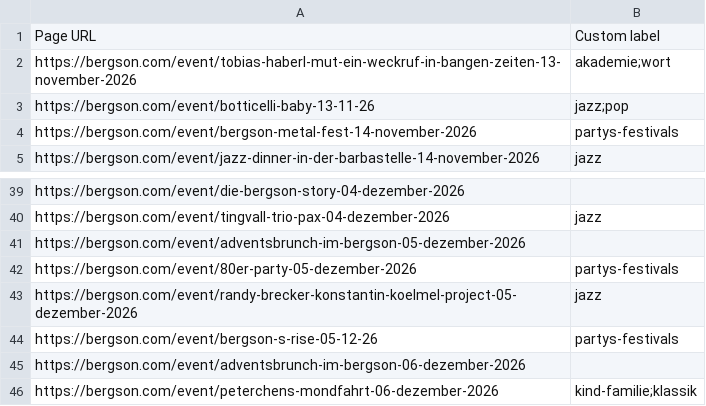
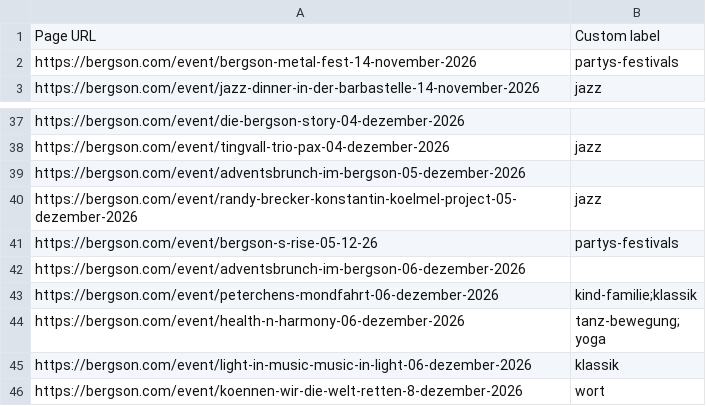
Before and after one commit to HolgerKurtz/bkk-event-feed, a CSV file: feeds/bergson.csv, drawn as a sheet; only a part is shown, gaps mark what is left out; the shorter side is filled out with more unchanged rows; the diff names each change by its address in the sheet, - before the commit and + after, or states it on an @@ line.

```diff
--- a/feeds/bergson.csv
+++ b/feeds/bergson.csv
-row 2: https://bergson.com/event/tobias-haberl-mut-ein-weckruf-in-bangen-zeiten-13-november-2026 | akademie;wort
-row 3: https://bergson.com/event/botticelli-baby-13-11-26 | jazz;pop
-row 42: https://bergson.com/event/80er-party-05-dezember-2026 | partys-festivals
```
Also changed, not shown: feeds/staatsoper.csv, 3 other files.
